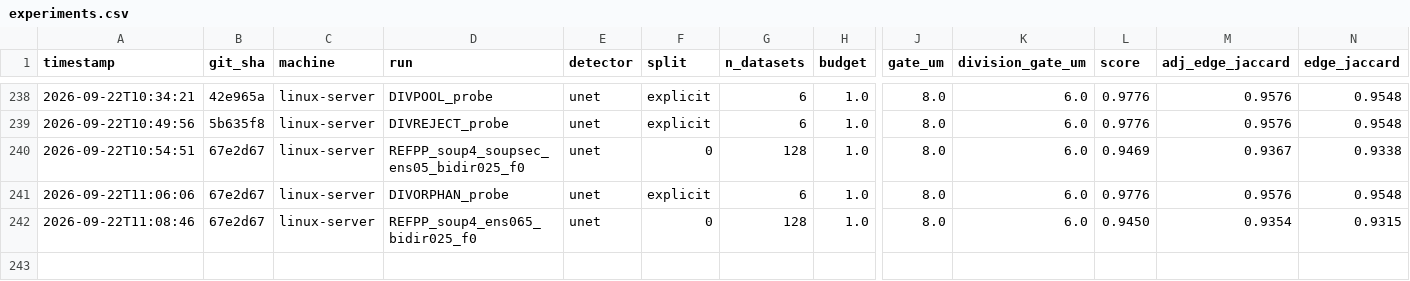
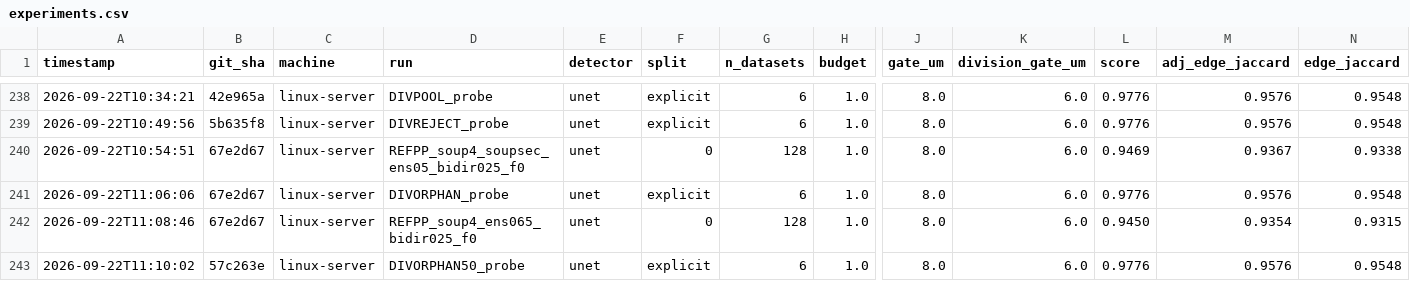
Before and after one commit to filipp-lotsmanov/Volt-biohub, a CSV file: experiments.csv, drawn as a sheet; only a part is shown, gaps mark what is left out; rows hold the shown columns only; the diff names each change by its address in the sheet, - before the commit and + after, or states it on an @@ line.

```diff
--- a/experiments.csv
+++ b/experiments.csv
+row 243: 2026-09-22T11:10:02 | 57c263e | linux-server | DIVORPHAN50_probe | unet | explicit | 6 | 1.0 | 8.0 | 6.0 | 0.9776 | 0.9576 | 0.9548
```
Also changed, not shown: 1 other file.
